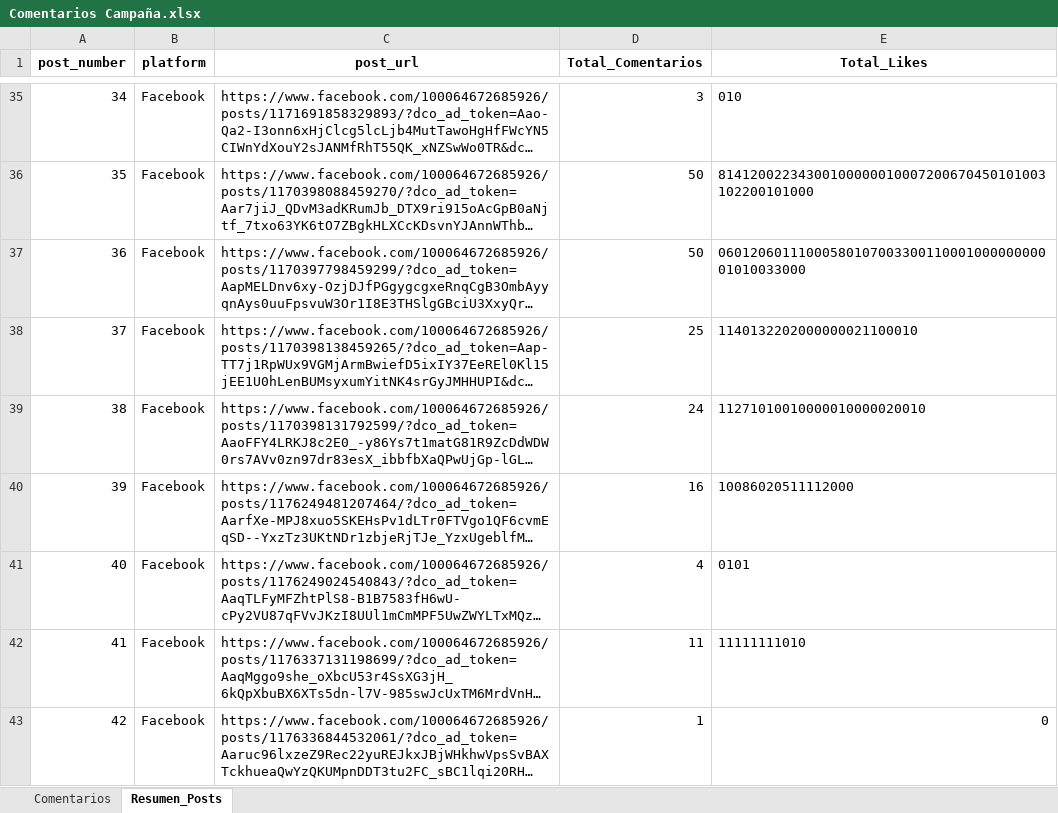
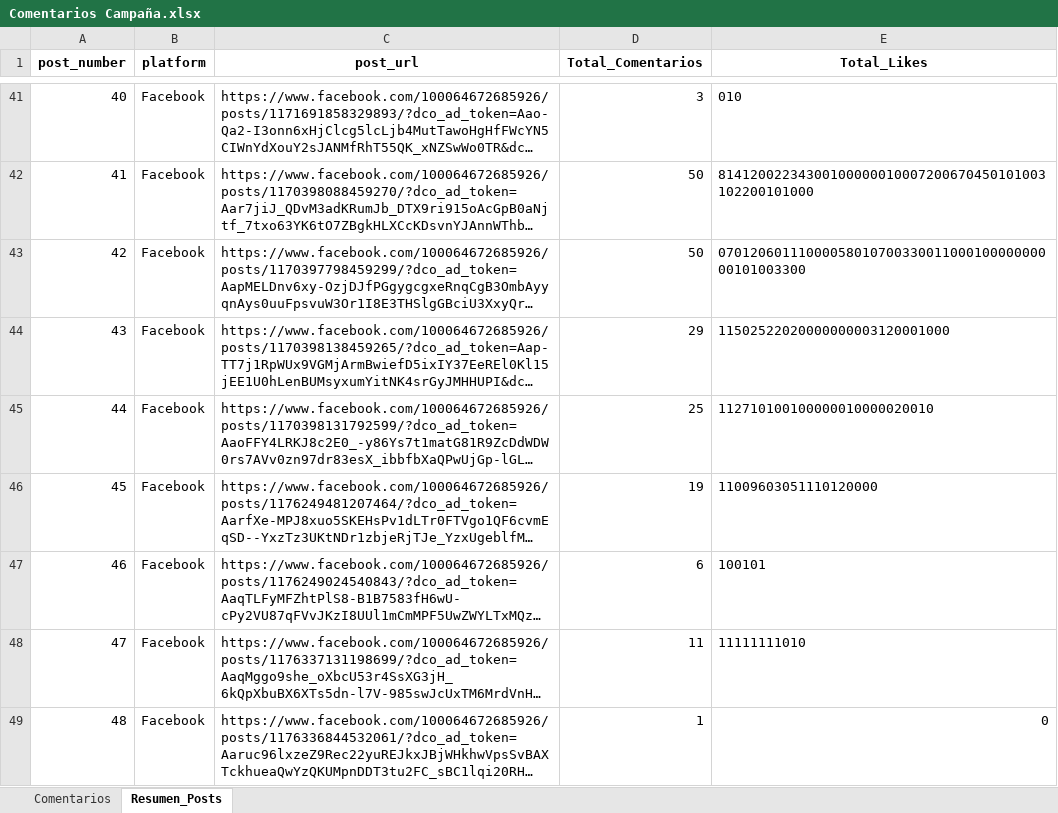
Before and after one commit to sociallisteningalpina-lang/dashboard-Bonyurt-Promo, an Excel workbook: Comentarios Campaña.xlsx, sheet Resumen_Posts, drawn as a sheet; only a part is shown, gaps mark what is left out; long unchanged cells end in …; values as stored, in another font and other column widths than the file's, no borders; addresses are those after the commit; the diff covers the shown part only; the diff names each change by its address in the sheet, - before the commit and + after, or states it on an @@ line.

```diff
--- a/Comentarios Campaña.xlsx (sheet Resumen_Posts)
+++ b/Comentarios Campaña.xlsx (sheet Resumen_Posts)
@@ column A (post_number) renumbered from row 5 down @@
-E43 (Total_Likes): 0601206011100058010700330011000100000000001010033000
+E43 (Total_Likes): 0701206011100005801070033001100010000000000101003300
-D44 (Total_Comentarios): 25
+D44 (Total_Comentarios): 29
-E44 (Total_Likes): 1140132202000000021100010
+E44 (Total_Likes): 11502522020000000003120001000
-D45 (Total_Comentarios): 24
+D45 (Total_Comentarios): 25
-E45 (Total_Likes): 11271010010000010000020010
+E45 (Total_Likes): 112710100100000010000020010
-D46 (Total_Comentarios): 16
+D46 (Total_Comentarios): 19
-E46 (Total_Likes): 10086020511112000
+E46 (Total_Likes): 11009603051110120000
-D47 (Total_Comentarios): 4
+D47 (Total_Comentarios): 6
-E47 (Total_Likes): 0101
+E47 (Total_Likes): 100101
```
Also changed, not shown: 6 added rows and 9 edited cells elsewhere in this sheet, sheet Comentarios, 1 other file.
